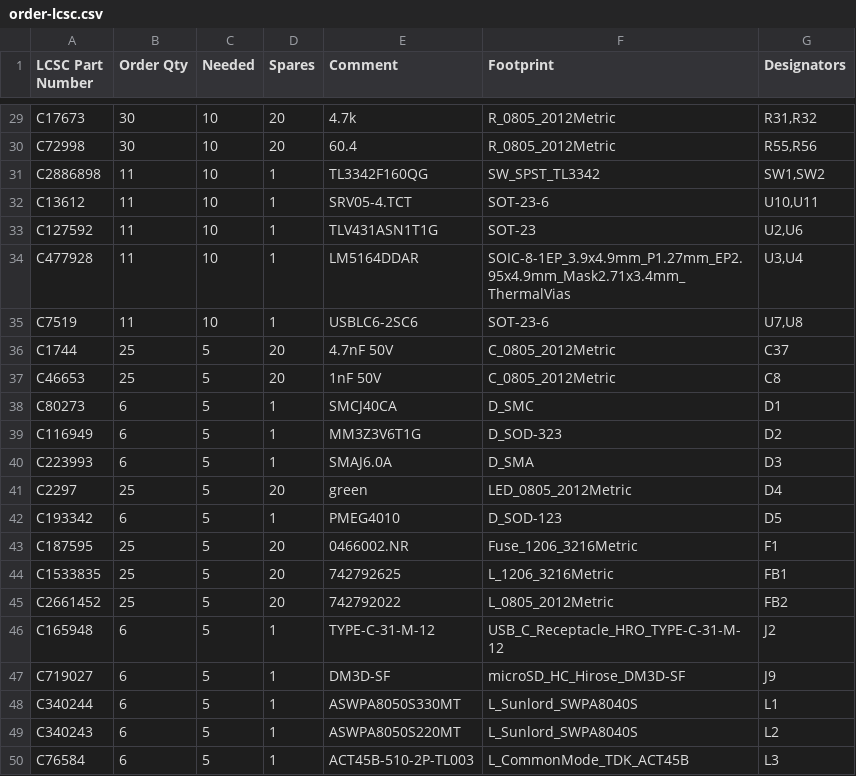
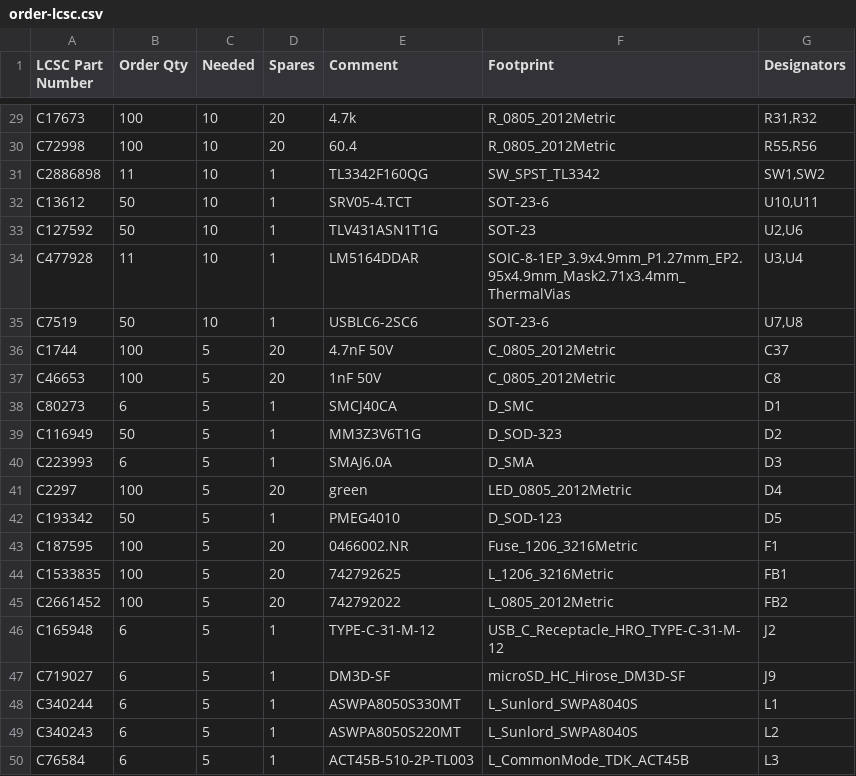
Before and after one commit to MrBlahhhh/esp32-autosport, a CSV file: fab/order-lcsc.csv, drawn as a sheet; only a part is shown, gaps mark what is left out; the diff covers the shown part only; the diff names each change by its address in the sheet, - before the commit and + after, or states it on an @@ line.

```diff
--- a/fab/order-lcsc.csv
+++ b/fab/order-lcsc.csv
-B29:B30 (Order Qty): 30
+B29:B30 (Order Qty): 100
-B32:B33 (Order Qty): 11
+B32:B33 (Order Qty): 50
-B35 (Order Qty): 11
+B35 (Order Qty): 50
-B36:B37 (Order Qty): 25
+B36:B37 (Order Qty): 100
-B39 (Order Qty): 6
+B39 (Order Qty): 50
-B41 (Order Qty): 25
+B41 (Order Qty): 100
-B42 (Order Qty): 6
+B42 (Order Qty): 50
-B43:B45 (Order Qty): 25
+B43:B45 (Order Qty): 100
```
Also changed, not shown: 41 edited cells elsewhere in this file, 4 other files.
